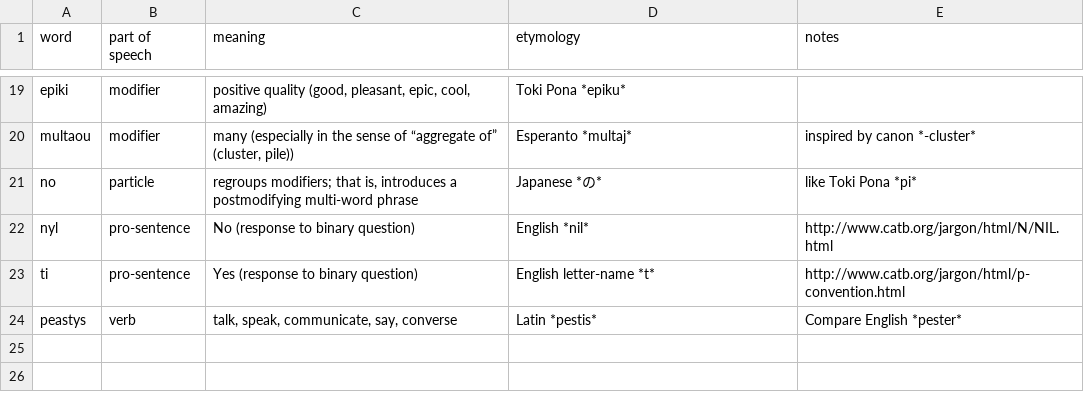
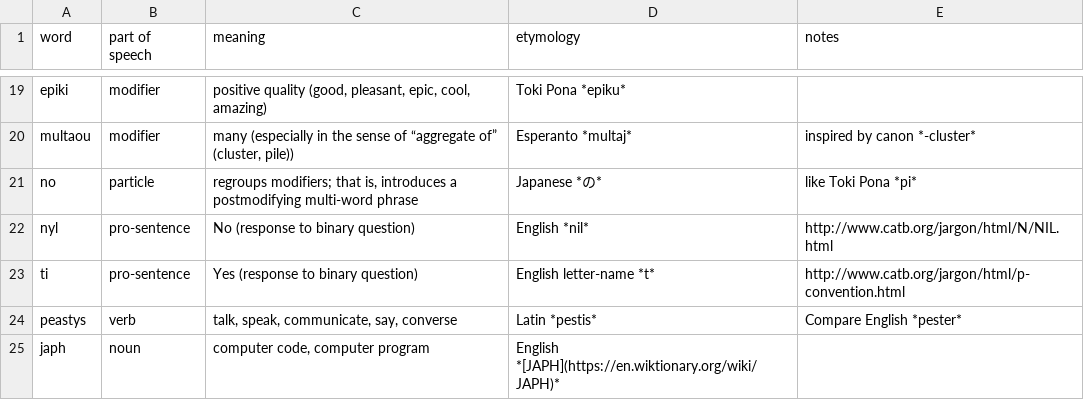
Before and after one commit to robinpie/alternian, a CSV file: VOCABULARY.csv, drawn as a sheet; only a part is shown, gaps mark what is left out.

Commit message:
Update VOCABULARY.csv

```diff
--- a/VOCABULARY.csv
+++ b/VOCABULARY.csv
@@ -24 +24,2 @@ ti,pro-sentence,Yes (response to binary question),English letter-name *t*,http:/
 peastys,verb,"talk, speak, communicate, say, converse",Latin *pestis*,Compare English *pester*
+japh,noun,"computer code, computer program",English *[JAPH](https://en.wiktionary.org/wiki/JAPH)*
```
